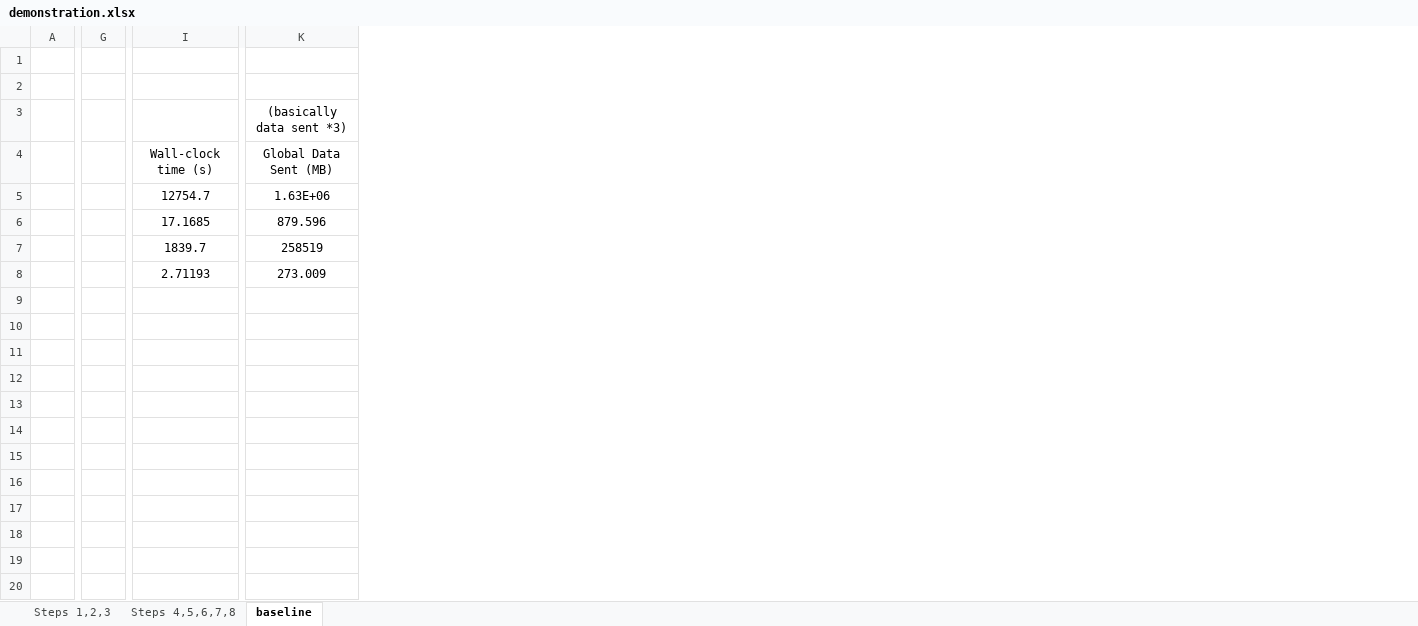
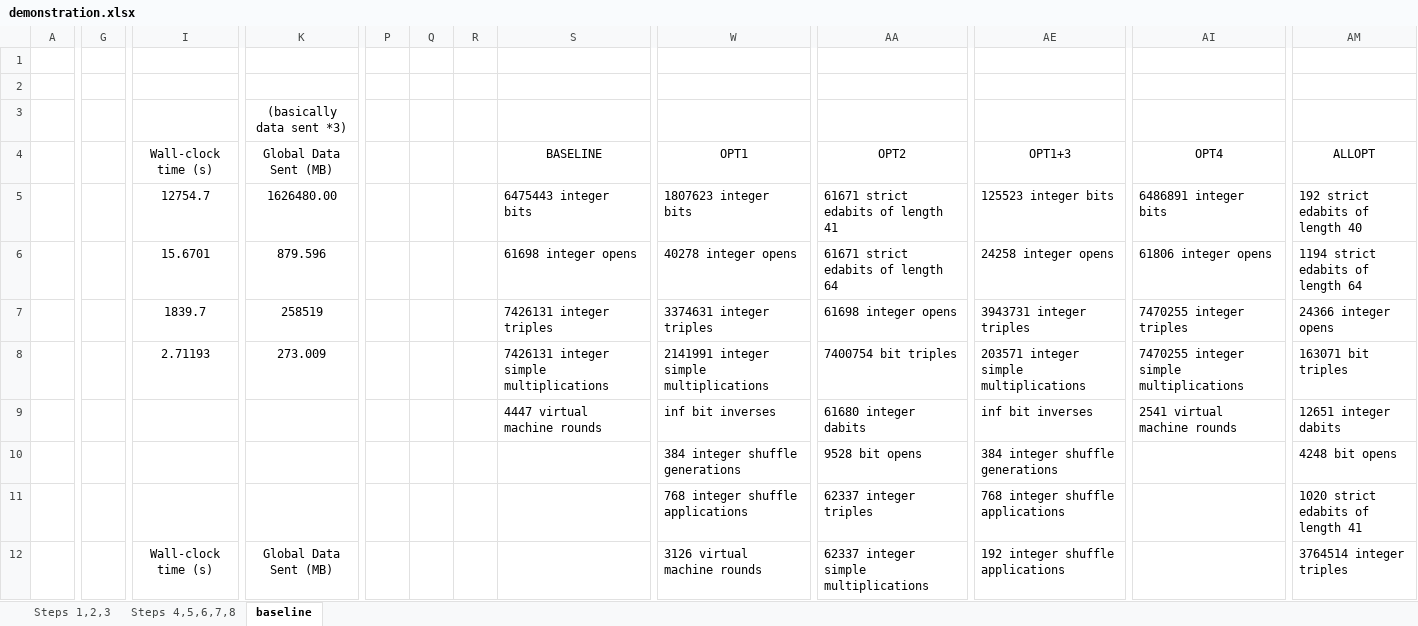
Before and after one commit to pedroalopes3/mpc-project, an Excel workbook: demonstration.xlsx, sheet baseline, drawn as a sheet; only a part is shown, gaps mark what is left out; values as stored, in another font and other column widths than the file's, no borders; removed rows and columns are numbered as before the commit, all else as after; rows hold the shown columns only; the diff covers the shown part only; the diff names each change by its address in the sheet, - before the commit and + after, or states it on an @@ line.

Commit message:
finalizing the optimizations and baseline

```diff
--- a/demonstration.xlsx (sheet baseline)
+++ b/demonstration.xlsx (sheet baseline)
-column G, empty
+column G, empty
+column P, empty
+column Q, empty
+column R, empty
+column S (BASELINE), rows 5-8: 6475443 integer bits | 61698 integer opens | 7426131 integer triples | 7426131 integer simple multiplications
+column W (OPT1), rows 5-8: 1807623 integer bits | 40278 integer opens | 3374631 integer triples | 2141991 integer simple multiplications
+column AA (OPT2), rows 5-8: 61671 strict edabits of length 41 | 61671 strict edabits of length 64 | 61698 integer opens | 7400754 bit triples
+column AE (OPT1+3), rows 5-8: 125523 integer bits | 24258 integer opens | 3943731 integer triples | 203571 integer simple multiplications
+column AI (OPT4), rows 5-8: 6486891 integer bits | 61806 integer opens | 7470255 integer triples | 7470255 integer simple multiplications
+column AM (ALLOPT), rows 5-8: 192 strict edabits of length 40 | 1194 strict edabits of length 64 | 24366 integer opens | 163071 bit triples
-K5 (Global Data Sent (MB)): 1.63E+06
+K5 (Global Data Sent (MB)): 1626480.00
-I6 (Wall-clock time (s)): 17.1685
+I6 (Wall-clock time (s)): 15.6701
+row 9:  |  |  |  |  |  |  | 4447 virtual machine rounds | inf bit inverses | 61680 integer dabits | inf bit inverses | 2541 virtual machine rounds | 12651 integer dabits
+row 10:  |  |  |  |  |  |  |  | 384 integer shuffle generations | 9528 bit opens | 384 integer shuffle generations |  | 4248 bit opens
+row 11:  |  |  |  |  |  |  |  | 768 integer shuffle applications | 62337 integer triples | 768 integer shuffle applications |  | 1020 strict edabits of length 41
+row 12:  |  | Wall-clock time (s) | Global Data Sent (MB) |  |  |  |  | 3126 virtual machine rounds | 62337 integer simple multiplications | 192 integer shuffle applications |  | 3764514 integer triples
```
Also changed, not shown: 7 added rows and 15 added columns elsewhere in this sheet, formulas that keep their value, charts or pictures, 7 other files.
